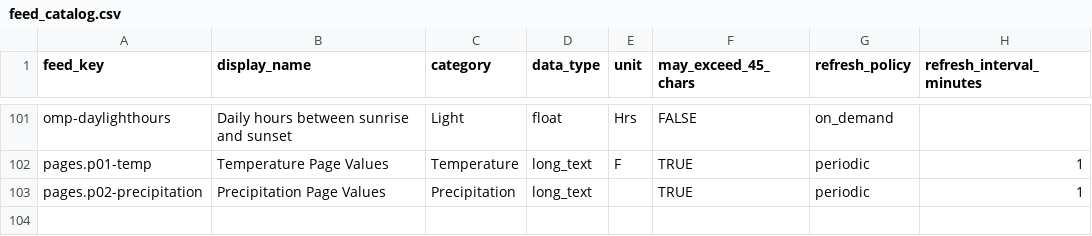
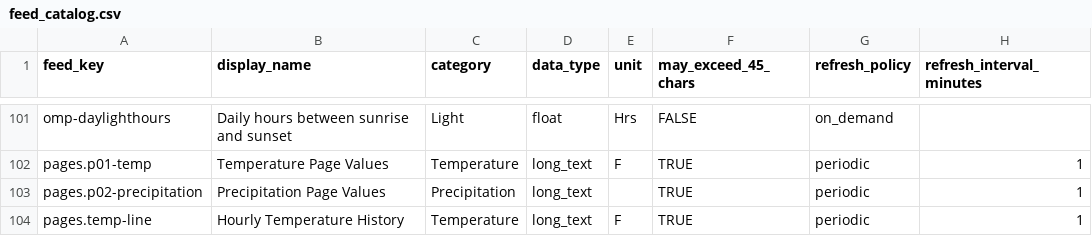
Before and after one commit to gh3262/CYD-Weather, a CSV file: src/adafruitio/feed_catalog.csv, drawn as a sheet; only a part is shown, gaps mark what is left out; the diff names each change by its address in the sheet, - before the commit and + after, or states it on an @@ line.

Commit message:
Added Test Temp Graph

```diff
--- a/src/adafruitio/feed_catalog.csv
+++ b/src/adafruitio/feed_catalog.csv
+row 104: pages.temp-line | Hourly Temperature History | Temperature | long_text | F | TRUE | periodic | 1
```
Also changed, not shown: 14 other files.
